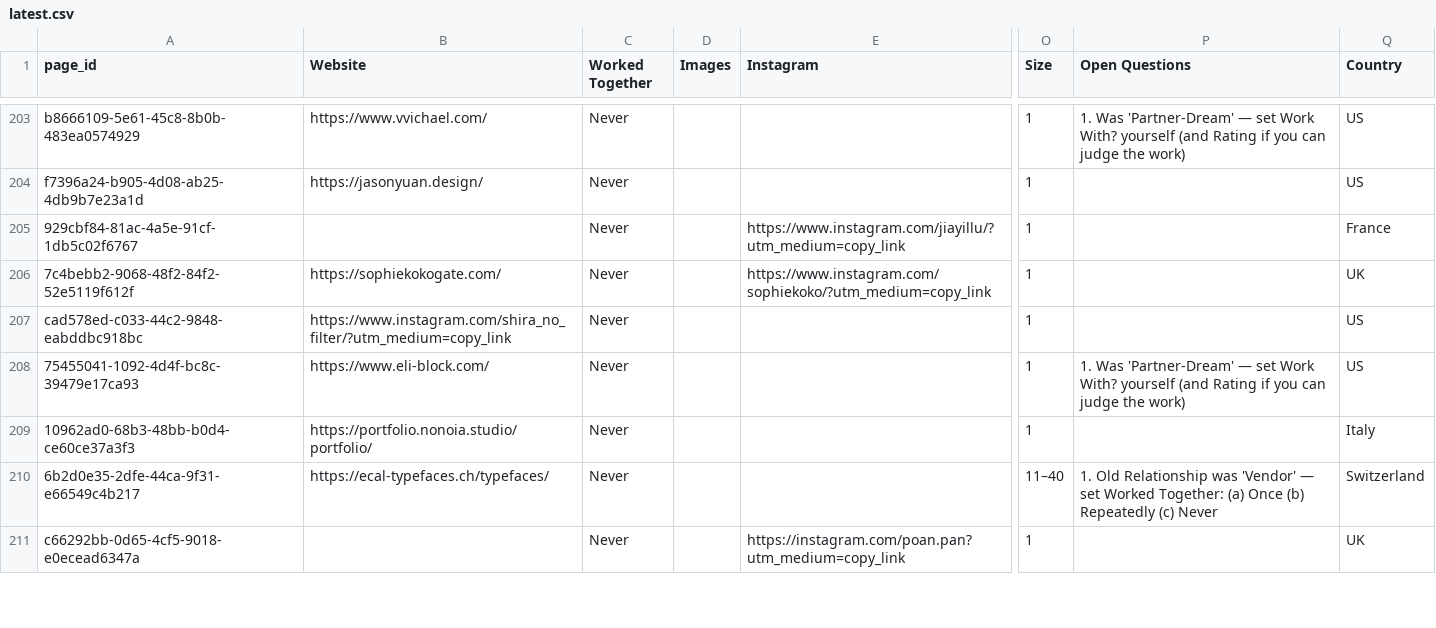
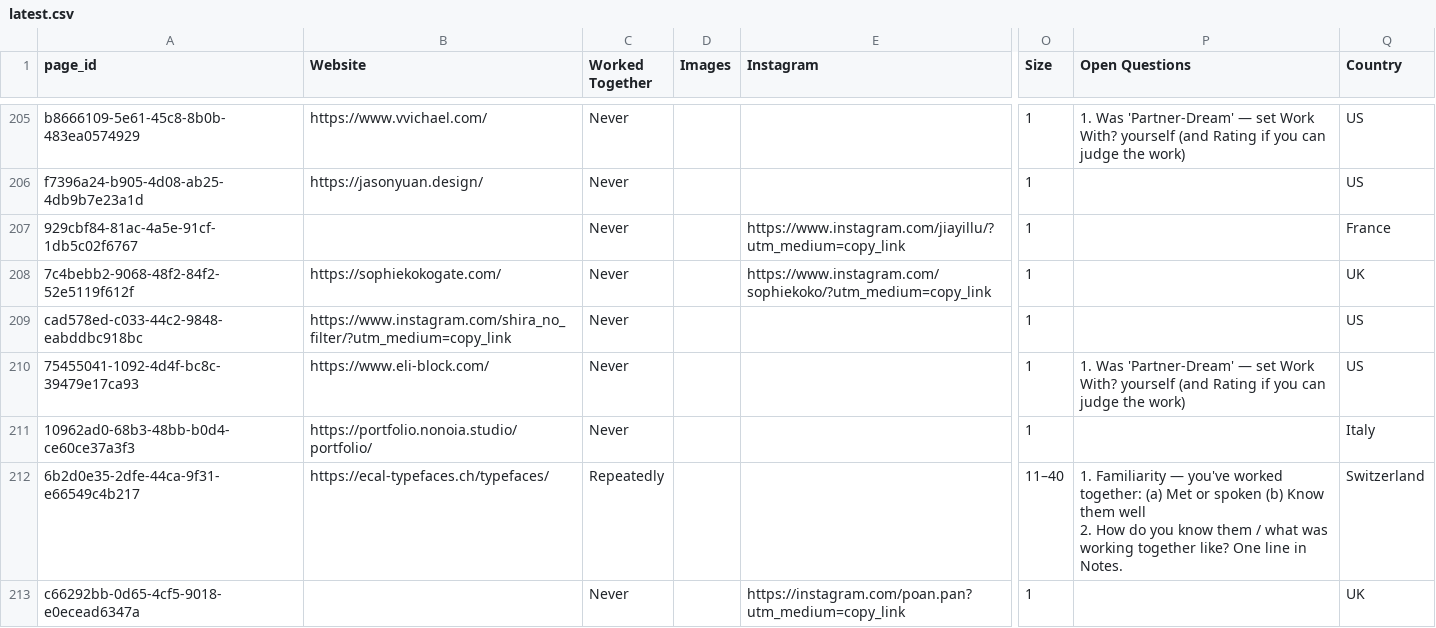
Before and after one commit to jonathanquaade/blackbook-assistant, a CSV file: backups/latest.csv, drawn as a sheet; only a part is shown, gaps mark what is left out; addresses are those after the commit; ↵ is a line break in a cell; the diff covers the shown part only; the diff names each change by its address in the sheet, - before the commit and + after, or states it on an @@ line.

```diff
--- a/backups/latest.csv
+++ b/backups/latest.csv
-C212 (Worked Together): Never
+C212 (Worked Together): Repeatedly
-P212 (Open Questions): 1. Old Relationship was 'Vendor' — set Worked Together: (a) Once (b) Repeatedly (c) Never
+P212 (Open Questions): 1. Familiarity — you've worked together: (a) Met or spoken (b) Know them well ↵ 2. How do you know them / what was working together like? One line in Notes.
```
Also changed, not shown: 2 added rows and 46 edited cells elsewhere in this file, 1 other file.
